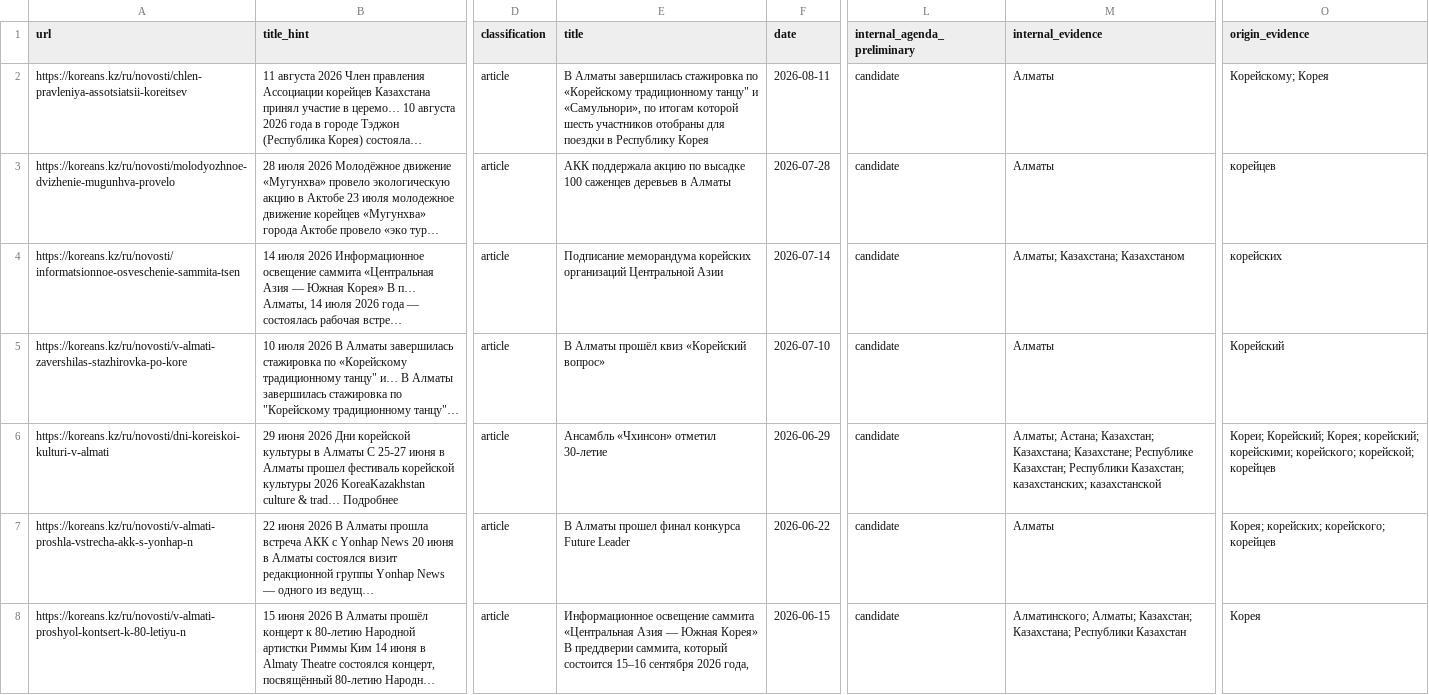
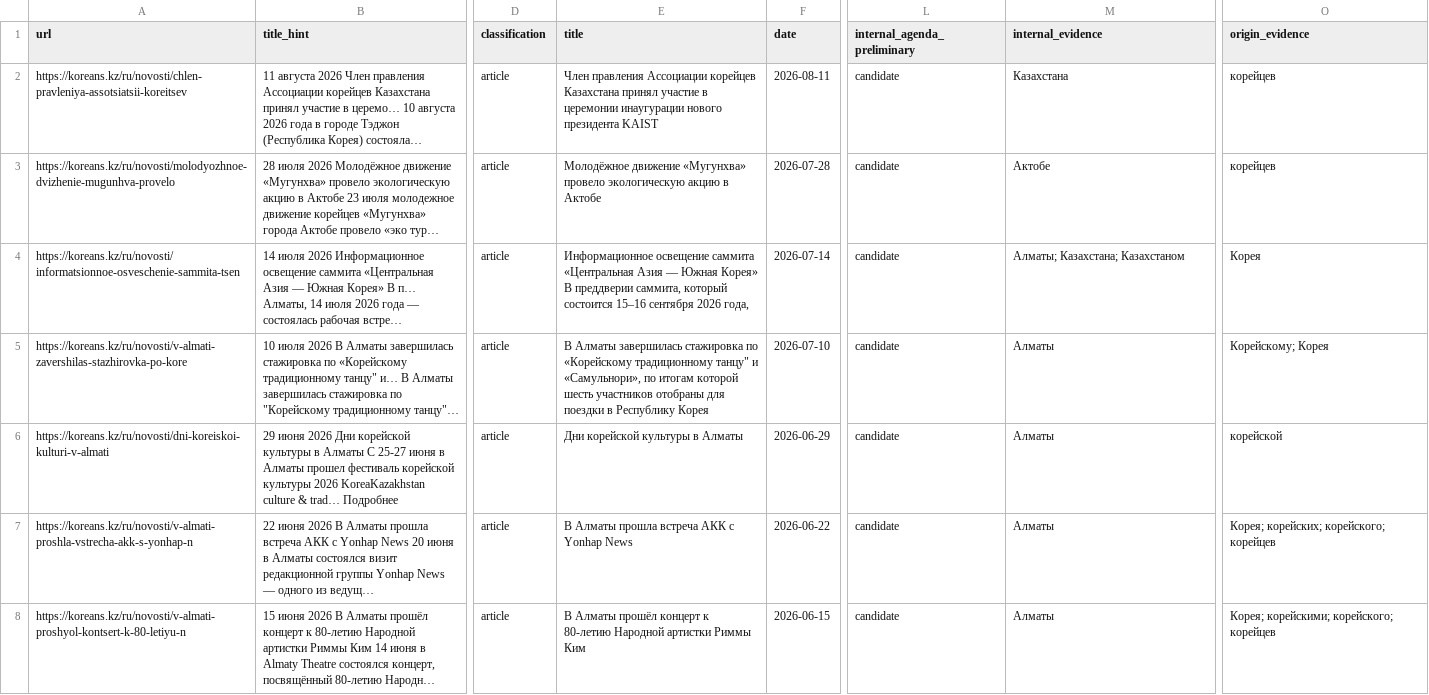
Before and after one commit to sashonokm-pixel/DERK-Kazakhstan, a CSV file: data/content_intelligence/korean_preliminary_review.csv, drawn as a sheet; only a part is shown, gaps mark what is left out; long unchanged cells end in …; the diff covers the shown part only; the diff names each change by its address in the sheet, - before the commit and + after, or states it on an @@ line.

```diff
--- a/data/content_intelligence/korean_preliminary_review.csv
+++ b/data/content_intelligence/korean_preliminary_review.csv
-E2 (title): В Алматы завершилась стажировка по «Корейскому традиционному танцу" и «Самульнори», по итогам которой шесть участников отобраны для поездки в Республику Корея
+E2 (title): Член правления Ассоциации корейцев Казахстана принял участие в церемонии инаугурации нового президента KAIST
-M2 (internal_evidence): Алматы
+M2 (internal_evidence): Казахстана
-O2 (origin_evidence): Корейскому; Корея
+O2 (origin_evidence): корейцев
-E3 (title): АКК поддержала акцию по высадке 100 саженцев деревьев в Алматы
+E3 (title): Молодёжное движение «Мугунхва» провело экологическую акцию в Актобе
-M3 (internal_evidence): Алматы
+M3 (internal_evidence): Актобе
-E4 (title): Подписание меморандума корейских организаций Центральной Азии
+E4 (title): Информационное освещение саммита «Центральная Азия — Южная Корея» В преддверии саммита, который состоится 15–16 сентября 2026 года,
-O4 (origin_evidence): корейских
+O4 (origin_evidence): Корея
-E5 (title): В Алматы прошёл квиз «Корейский вопрос»
+E5 (title): В Алматы завершилась стажировка по «Корейскому традиционному танцу" и «Самульнори», по итогам которой шесть участников отобраны для поездки в Республику Корея
-O5 (origin_evidence): Корейский
+O5 (origin_evidence): Корейскому; Корея
-E6 (title): Ансамбль «Чхинсон» отметил 30-летие
+E6 (title): Дни корейской культуры в Алматы
-M6 (internal_evidence): Алматы; Астана; Казахстан; Казахстана; Казахстане; Республике Казахстан; Республики Казахстан; казахстанских; казахстанской
+M6 (internal_evidence): Алматы
-O6 (origin_evidence): Кореи; Корейский; Корея; корейский; корейскими; корейского; корейской; корейцев
+O6 (origin_evidence): корейской
-E7 (title): В Алматы прошел финал конкурса Future Leader
+E7 (title): В Алматы прошла встреча АКК с Yonhap News
-E8 (title): Информационное освещение саммита «Центральная Азия — Южная Корея» В преддверии саммита, который состоится 15–16 сентября 2026 года,
+E8 (title): В Алматы прошёл концерт к 80-летию Народной артистки Риммы Ким
-M8 (internal_evidence): Алматинского; Алматы; Казахстан; Казахстана; Республики Казахстан
+M8 (internal_evidence): Алматы
-O8 (origin_evidence): Корея
+O8 (origin_evidence): Корея; корейскими; корейского; корейцев
```
Also changed, not shown: 20 edited cells elsewhere in this file.
